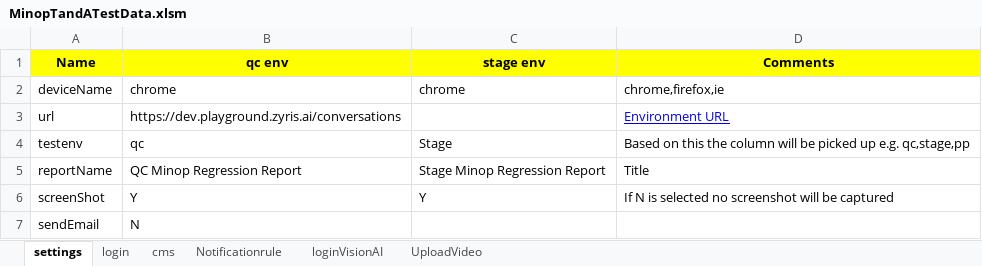
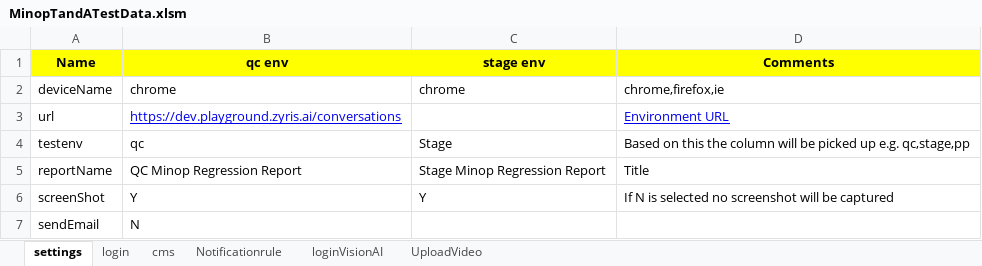
Before and after one commit to RavirajMahamuni1810/Vision_AI_new, an Excel workbook: data/MinopTandATestData.xlsm, sheet settings, drawn as a sheet; only a part is shown; values as stored, in another font and other column widths than the file's, no borders; the diff names each change by its address in the sheet, - before the commit and + after, or states it on an @@ line.

```diff
--- a/data/MinopTandATestData.xlsm (sheet settings)
+++ b/data/MinopTandATestData.xlsm (sheet settings)
@@ B3 underline: off → on, text colour: black → #0000EE @@
```
Also changed, not shown: 2 other files.
